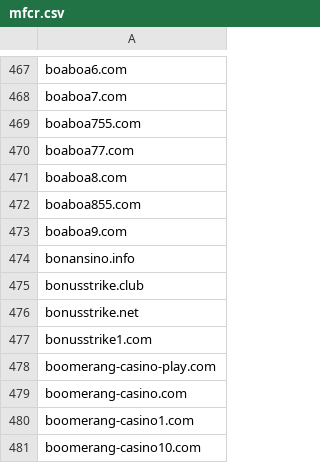
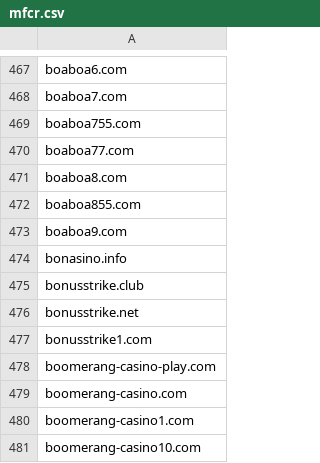
Before and after one commit to anapol/cz-gov-blocks, a CSV file: csv/mfcr.csv, drawn as a sheet; only a part is shown, gaps mark what is left out.

```diff
--- a/csv/mfcr.csv
+++ b/csv/mfcr.csv
@@ -473,3 +473,3 @@ boaboa855.com
 boaboa9.com
-bonansino.info
+bonasino.info
 bonusstrike.club
```
Also changed, not shown: original/mfcr.csv, 2 other files.
